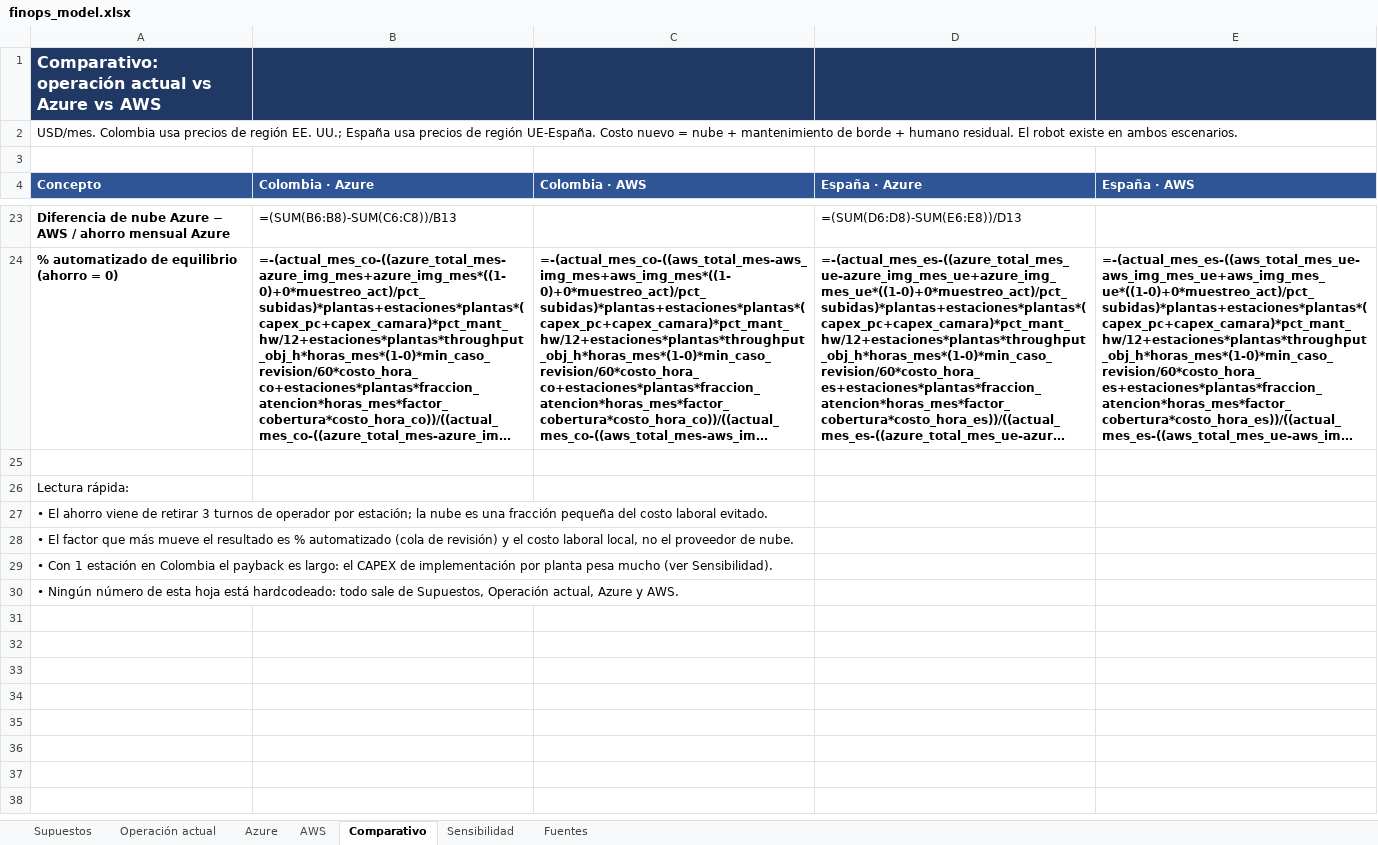
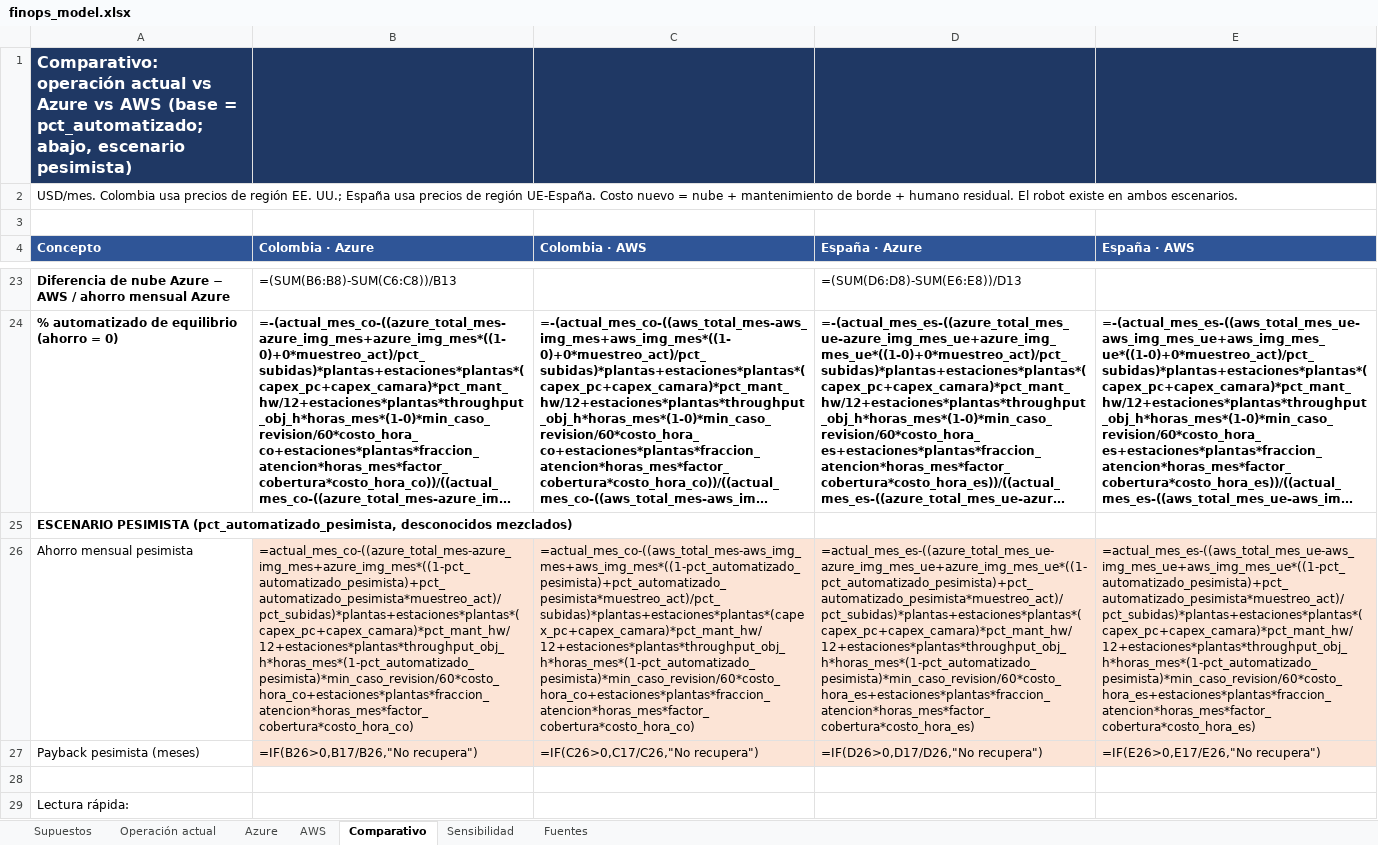
Before and after one commit to Looocust/planta-vision-ia, an Excel workbook: docs/cloud/finops_model.xlsx, sheet Comparativo, drawn as a sheet; only a part is shown, gaps mark what is left out; the shorter side is filled out with more unchanged rows; long unchanged cells end in …; values as stored, in another font and other column widths than the file's, no borders; formulas without a stored value are shown as written; the diff names each change by its address in the sheet, - before the commit and + after, or states it on an @@ line.

```diff
--- a/docs/cloud/finops_model.xlsx (sheet Comparativo)
+++ b/docs/cloud/finops_model.xlsx (sheet Comparativo)
-A1 (Concepto): …vs AWS
+A1 (Concepto): …vs AWS (base = pct_automatizado; abajo, escenario pesimista)
+row 25: ESCENARIO PESIMISTA (pct_automatizado_pesimista, desconocidos mezclados)
+row 26: Ahorro mensual pesimista | =actual_mes_co-((azure_total_mes-azure_img_mes+azure_img_mes*((1-pct_automatizado_pesimista)+pct_automatizado_pesimista*muestreo_act)/pct_subidas)*plantas+estaciones*plantas*(capex_pc+capex_camara)*pct_mant_hw/12+estaciones*plantas*throughput_obj_h*horas_mes*(1-pct_automatizado_pesimista)*min_caso_revision/60*costo_hora_co+estaciones*plantas*fraccion_atencion*horas_mes*factor_cobertura*costo_hora_co) | =actual_mes_co-((aws_total_mes-aws_img_mes+aws_img_mes*((1-pct_automatizado_pesimista)+pct_automatizado_pesimista*muestreo_act)/pct_subidas)*plantas+estaciones*plantas*(capex_pc+capex_camara)*pct_mant_hw/12+estaciones*plantas*throughput_obj_h*horas_mes*(1-pct_automatizado_pesimista)*min_caso_revision/60*costo_hora_co+estaciones*plantas*fraccion_atencion*horas_mes*factor_cobertura*costo_hora_co) | =actual_mes_es-((azure_total_mes_ue-azure_img_mes_ue+azure_img_mes_ue*((1-pct_automatizado_pesimista)+pct_automatizado_pesimista*muestreo_act)/pct_subidas)*plantas+estaciones*plantas*(capex_pc+capex_camara)*pct_mant_hw/12+estaciones*plantas*throughput_obj_h*horas_mes*(1-pct_automatizado_pesimista)*min_caso_revision/60*costo_hora_es+estaciones*plantas*fraccion_atencion*horas_mes*factor_cobertura*costo_hora_es) | =actual_mes_es-((aws_total_mes_ue-aws_img_mes_ue+aws_img_mes_ue*((1-pct_automatizado_pesimista)+pct_automatizado_pesimista*muestreo_act)/pct_subidas)*plantas+estaciones*plantas*(capex_pc+capex_camara)*pct_mant_hw/12+estaciones*plantas*throughput_obj_h*horas_mes*(1-pct_automatizado_pesimista)*min_caso_revision/60*costo_hora_es+estaciones*plantas*fraccion_atencion*horas_mes*factor_cobertura*costo_hora_es)
+row 27: Payback pesimista (meses) | =IF(B26>0,B17/B26,"No recupera") | =IF(C26>0,C17/C26,"No recupera") | =IF(D26>0,D17/D26,"No recupera") | =IF(E26>0,E17/E26,"No recupera")
```
Also changed, not shown: sheet Supuestos, 5 other files.
